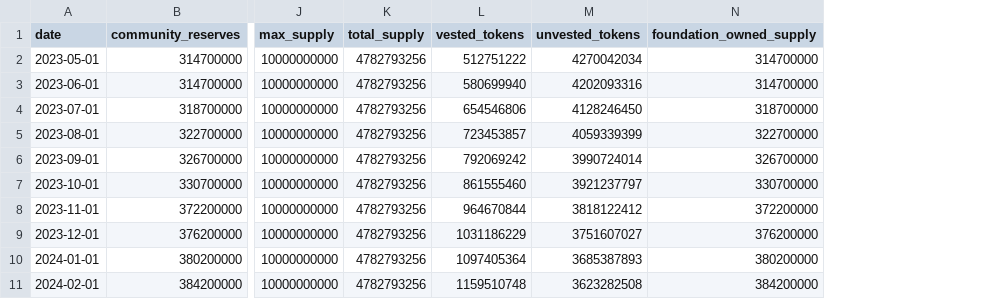
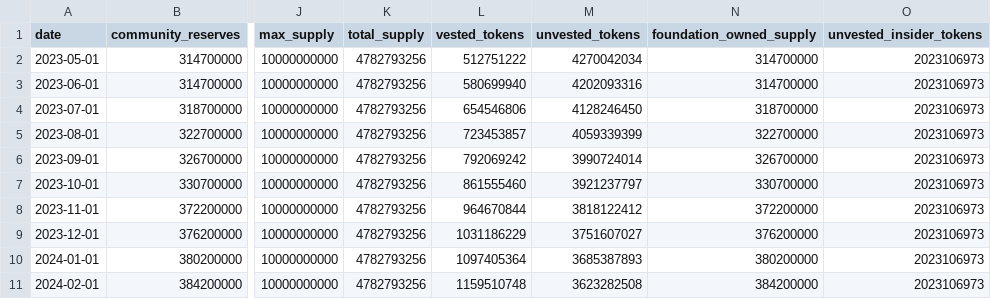
Before and after one commit to Artemis-xyz/dbt, a CSV file: seeds/supply/sui/sui_daily_supply_data.csv, drawn as a sheet; only a part is shown, gaps mark what is left out; the diff names each change by its address in the sheet, - before the commit and + after, or states it on an @@ line.

Commit message:
Added more nuanced data

```diff
--- a/seeds/supply/sui/sui_daily_supply_data.csv
+++ b/seeds/supply/sui/sui_daily_supply_data.csv
+column O (unvested_insider_tokens), rows 2-11: all 2023106973
```
Also changed, not shown: 1 other file.
